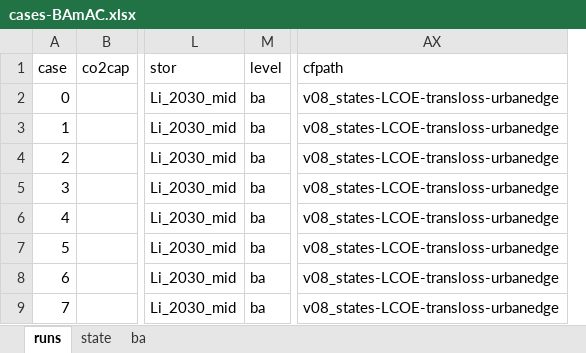
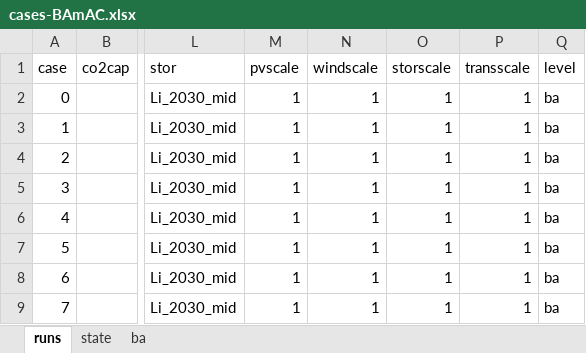
Before and after one commit to patrickbrown4/zephyr, an Excel workbook: cases-BAmAC.xlsx, sheet runs, drawn as a sheet; only a part is shown, gaps mark what is left out; values as stored, in another font and other column widths than the file's, no borders; removed rows and columns are numbered as before the commit, all else as after; the diff names each change by its address in the sheet, - before the commit and + after, or states it on an @@ line.

```diff
--- a/cases-BAmAC.xlsx (sheet runs)
+++ b/cases-BAmAC.xlsx (sheet runs)
+column M (pvscale), rows 2-9: all 1
+column N (windscale), rows 2-9: all 1
+column O (storscale), rows 2-9: all 1
+column P (transscale), rows 2-9: all 1
-column AX (cfpath), rows 2-9: all v08_states-LCOE-transloss-urbanedge
```
Also changed, not shown: cases-BApAC.xlsx, cases-States.xlsx, 9 other files.
